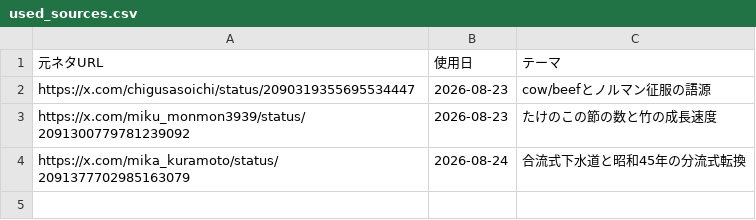
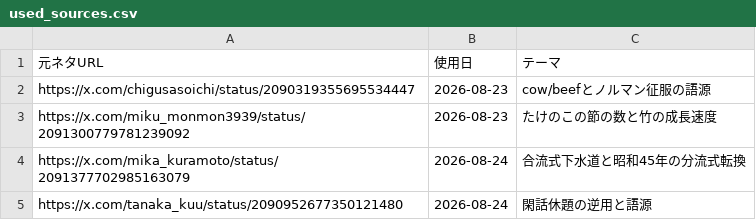
Before and after one commit to mahiro-0824/gude-media, a CSV file: used_sources.csv, drawn as a sheet.

Commit message:
chore: log source (kanwa-kyudai)

```diff
--- a/used_sources.csv
+++ b/used_sources.csv
@@ -4 +4,2 @@ https://x.com/miku_monmon3939/status/2091300779781239092,2026-08-23,たけのこ
 https://x.com/mika_kuramoto/status/2091377702985163079,2026-08-24,合流式下水道と昭和45年の分流式転換
+https://x.com/tanaka_kuu/status/2090952677350121480,2026-08-24,閑話休題の逆用と語源
```
